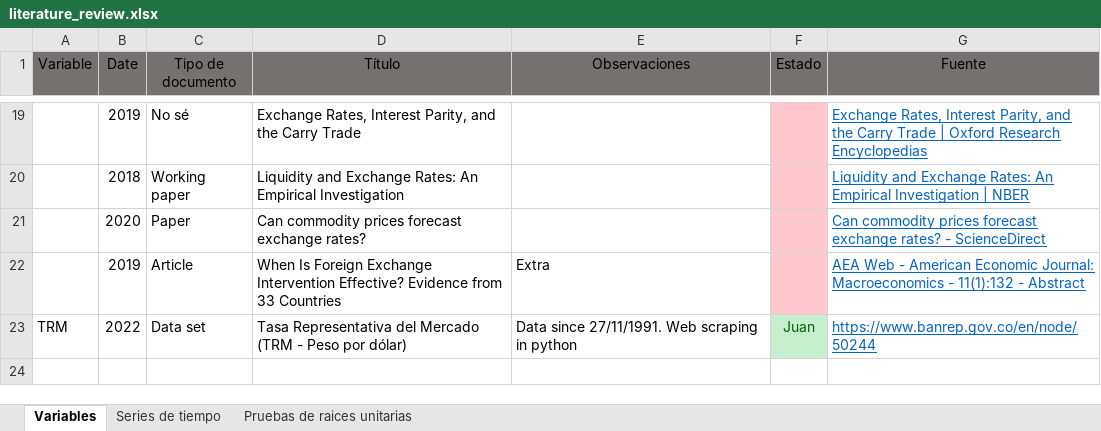
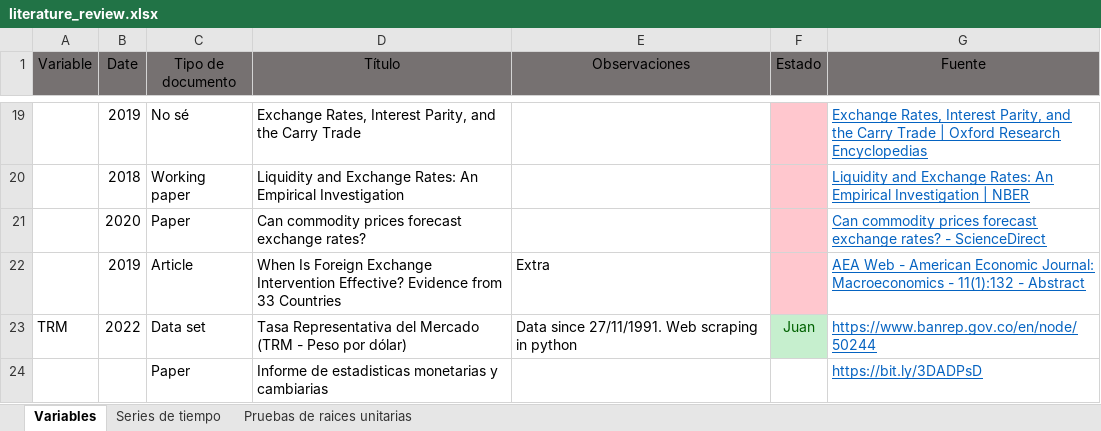
Before and after one commit to jdrengifoc/TRM-Time_Series_Analysis_and_Forecasting, an Excel workbook: Revisión de literatura/literature_review.xlsx, sheet Variables, drawn as a sheet; only a part is shown, gaps mark what is left out; values as stored, in another font and other column widths than the file's, no borders; table styles not drawn; the diff names each change by its address in the sheet, - before the commit and + after, or states it on an @@ line.

Commit message:
Encontré otro paper
Encontré otro paper de  estadísticas monetarias y cambiarias

```diff
--- a/Revisión de literatura/literature_review.xlsx (sheet Variables)
+++ b/Revisión de literatura/literature_review.xlsx (sheet Variables)
+row 24:  |  | Paper | Informe de estadisticas monetarias y cambiarias |  |  | https://bit.ly/3DADPsD
```
